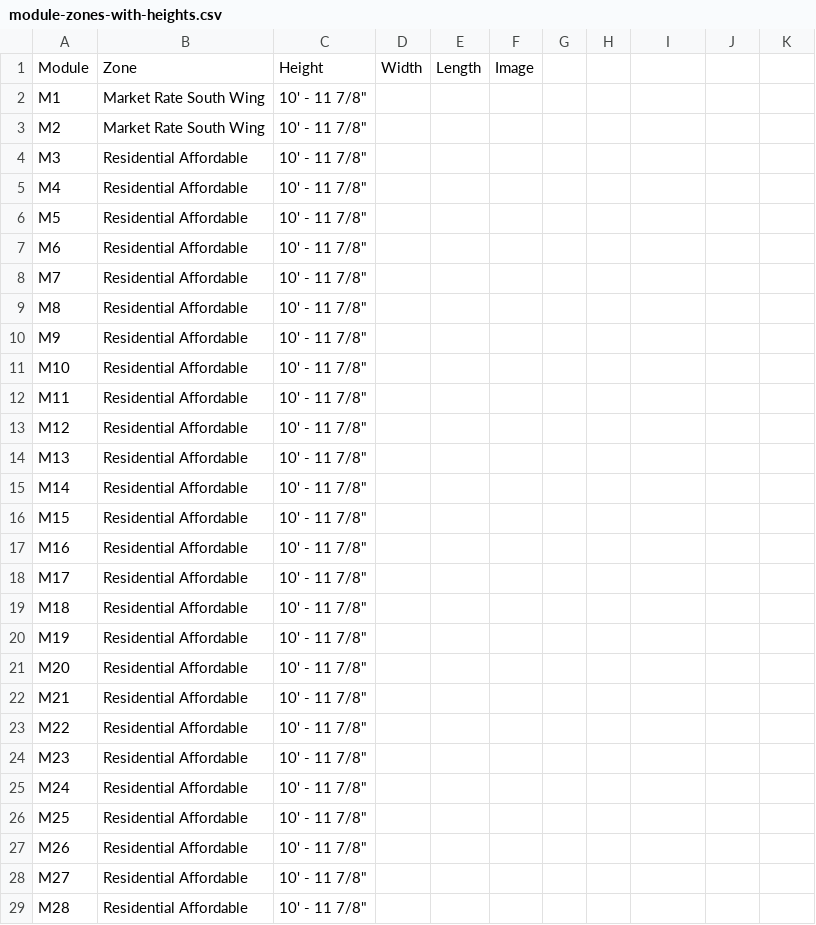
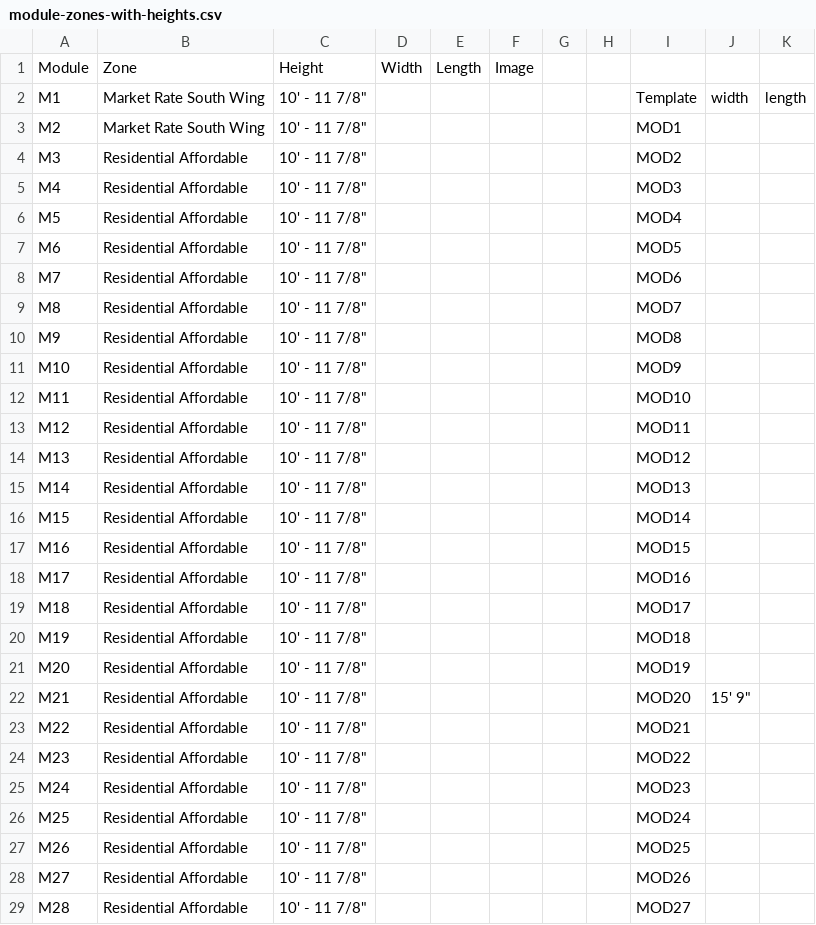
Before and after one commit to callasha000/the-walk, a CSV file: module-zones-with-heights.csv, drawn as a sheet; only a part is shown; the diff covers the shown part only.

Commit message:
feat: added module data.

```diff
--- a/module-zones-with-heights.csv
+++ b/module-zones-with-heights.csv
@@ -2,28 +2,28 @@ Module,Zone,Height,Width,Length,Image
-M1,Market Rate South Wing,"10' - 11 7/8""",,,
-M2,Market Rate South Wing,"10' - 11 7/8""",,,
-M3,Residential Affordable,"10' - 11 7/8""",,,
-M4,Residential Affordable,"10' - 11 7/8""",,,
-M5,Residential Affordable,"10' - 11 7/8""",,,
-M6,Residential Affordable,"10' - 11 7/8""",,,
-M7,Residential Affordable,"10' - 11 7/8""",,,
-M8,Residential Affordable,"10' - 11 7/8""",,,
-M9,Residential Affordable,"10' - 11 7/8""",,,
-M10,Residential Affordable,"10' - 11 7/8""",,,
-M11,Residential Affordable,"10' - 11 7/8""",,,
-M12,Residential Affordable,"10' - 11 7/8""",,,
-M13,Residential Affordable,"10' - 11 7/8""",,,
-M14,Residential Affordable,"10' - 11 7/8""",,,
-M15,Residential Affordable,"10' - 11 7/8""",,,
-M16,Residential Affordable,"10' - 11 7/8""",,,
-M17,Residential Affordable,"10' - 11 7/8""",,,
-M18,Residential Affordable,"10' - 11 7/8""",,,
-M19,Residential Affordable,"10' - 11 7/8""",,,
-M20,Residential Affordable,"10' - 11 7/8""",,,
-M21,Residential Affordable,"10' - 11 7/8""",,,
-M22,Residential Affordable,"10' - 11 7/8""",,,
-M23,Residential Affordable,"10' - 11 7/8""",,,
-M24,Residential Affordable,"10' - 11 7/8""",,,
-M25,Residential Affordable,"10' - 11 7/8""",,,
-M26,Residential Affordable,"10' - 11 7/8""",,,
-M27,Residential Affordable,"10' - 11 7/8""",,,
-M28,Residential Affordable,"10' - 11 7/8""",,,
+M1,Market Rate South Wing,"10' - 11 7/8""",,,,,,Template,width,length
+M2,Market Rate South Wing,"10' - 11 7/8""",,,,,,MOD1,,
+M3,Residential Affordable,"10' - 11 7/8""",,,,,,MOD2,,
+M4,Residential Affordable,"10' - 11 7/8""",,,,,,MOD3,,
+M5,Residential Affordable,"10' - 11 7/8""",,,,,,MOD4,,
+M6,Residential Affordable,"10' - 11 7/8""",,,,,,MOD5,,
+M7,Residential Affordable,"10' - 11 7/8""",,,,,,MOD6,,
+M8,Residential Affordable,"10' - 11 7/8""",,,,,,MOD7,,
+M9,Residential Affordable,"10' - 11 7/8""",,,,,,MOD8,,
+M10,Residential Affordable,"10' - 11 7/8""",,,,,,MOD9,,
+M11,Residential Affordable,"10' - 11 7/8""",,,,,,MOD10,,
+M12,Residential Affordable,"10' - 11 7/8""",,,,,,MOD11,,
+M13,Residential Affordable,"10' - 11 7/8""",,,,,,MOD12,,
+M14,Residential Affordable,"10' - 11 7/8""",,,,,,MOD13,,
+M15,Residential Affordable,"10' - 11 7/8""",,,,,,MOD14,,
+M16,Residential Affordable,"10' - 11 7/8""",,,,,,MOD15,,
+M17,Residential Affordable,"10' - 11 7/8""",,,,,,MOD16,,
+M18,Residential Affordable,"10' - 11 7/8""",,,,,,MOD17,,
+M19,Residential Affordable,"10' - 11 7/8""",,,,,,MOD18,,
+M20,Residential Affordable,"10' - 11 7/8""",,,,,,MOD19,,
+M21,Residential Affordable,"10' - 11 7/8""",,,,,,MOD20,"15' 9""",
+M22,Residential Affordable,"10' - 11 7/8""",,,,,,MOD21,,
+M23,Residential Affordable,"10' - 11 7/8""",,,,,,MOD22,,
+M24,Residential Affordable,"10' - 11 7/8""",,,,,,MOD23,,
+M25,Residential Affordable,"10' - 11 7/8""",,,,,,MOD24,,
+M26,Residential Affordable,"10' - 11 7/8""",,,,,,MOD25,,
+M27,Residential Affordable,"10' - 11 7/8""",,,,,,MOD26,,
+M28,Residential Affordable,"10' - 11 7/8""",,,,,,MOD27,,
```
Also changed, not shown: 6 edited cells elsewhere in this file, 10 other files.
